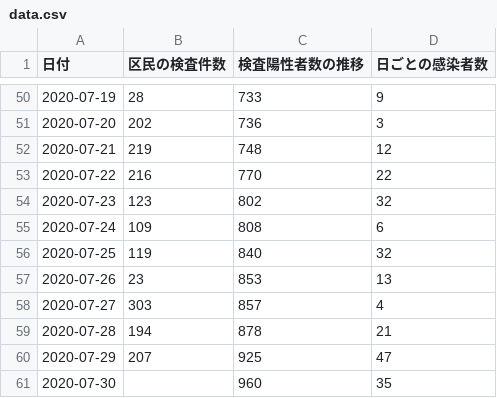
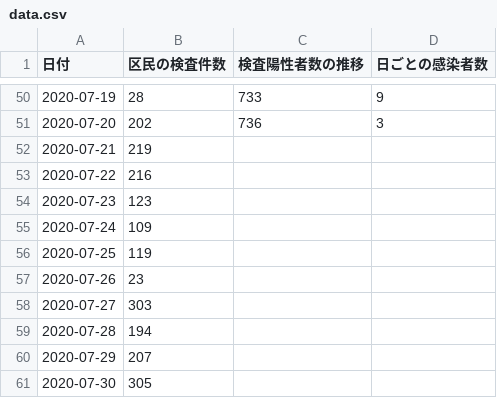
Before and after one commit to kawachou/covid19-setagaya, a CSV file: docs/data.csv, drawn as a sheet; only a part is shown, gaps mark what is left out.

Commit message:
Update data.html and data.csv

```diff
--- a/docs/data.csv
+++ b/docs/data.csv
@@ -51,11 +51,11 @@
 2020-07-20,202,736,3
-2020-07-21,219,748,12
-2020-07-22,216,770,22
-2020-07-23,123,802,32
-2020-07-24,109,808,6
-2020-07-25,119,840,32
-2020-07-26,23,853,13
-2020-07-27,303,857,4
-2020-07-28,194,878,21
-2020-07-29,207,925,47
-2020-07-30,,960,35
+2020-07-21,219,,
+2020-07-22,216,,
+2020-07-23,123,,
+2020-07-24,109,,
+2020-07-25,119,,
+2020-07-26,23,,
+2020-07-27,303,,
+2020-07-28,194,,
+2020-07-29,207,,
+2020-07-30,305,,
```
Also changed, not shown: 1 other file.
